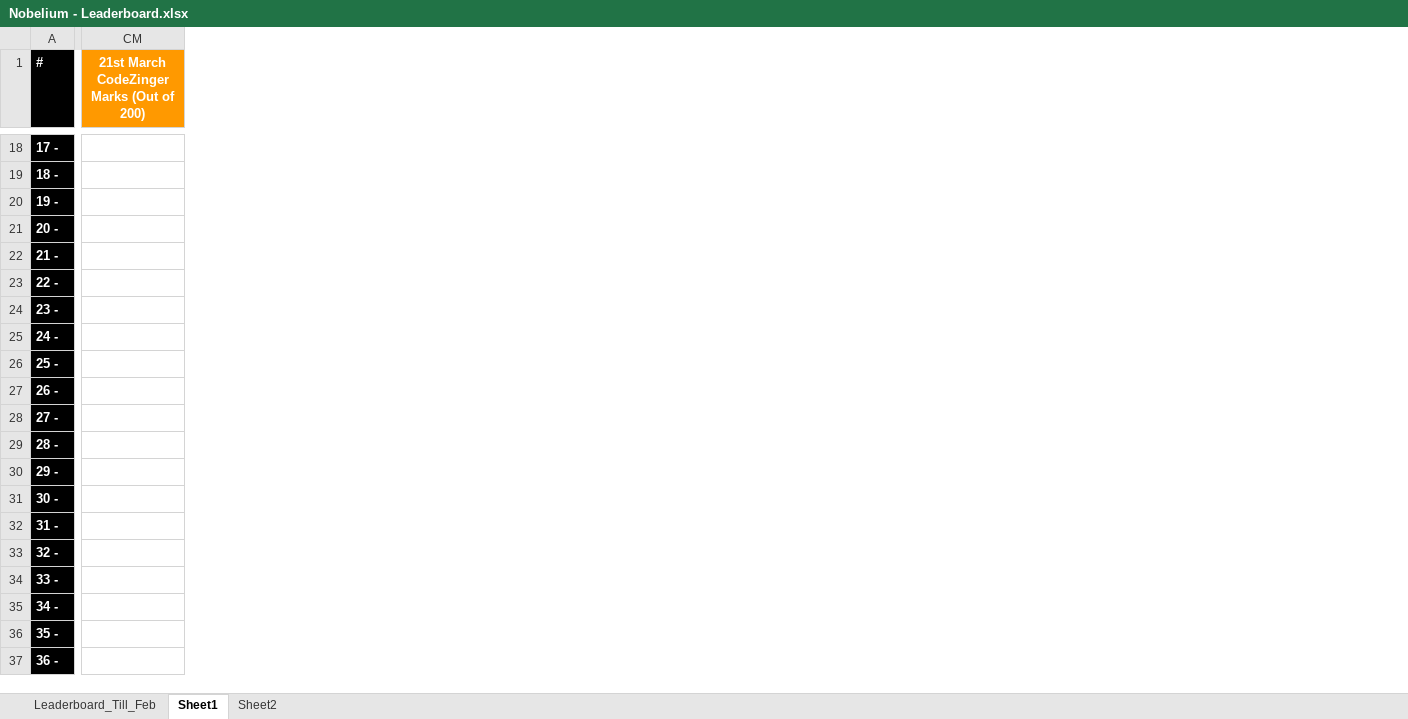
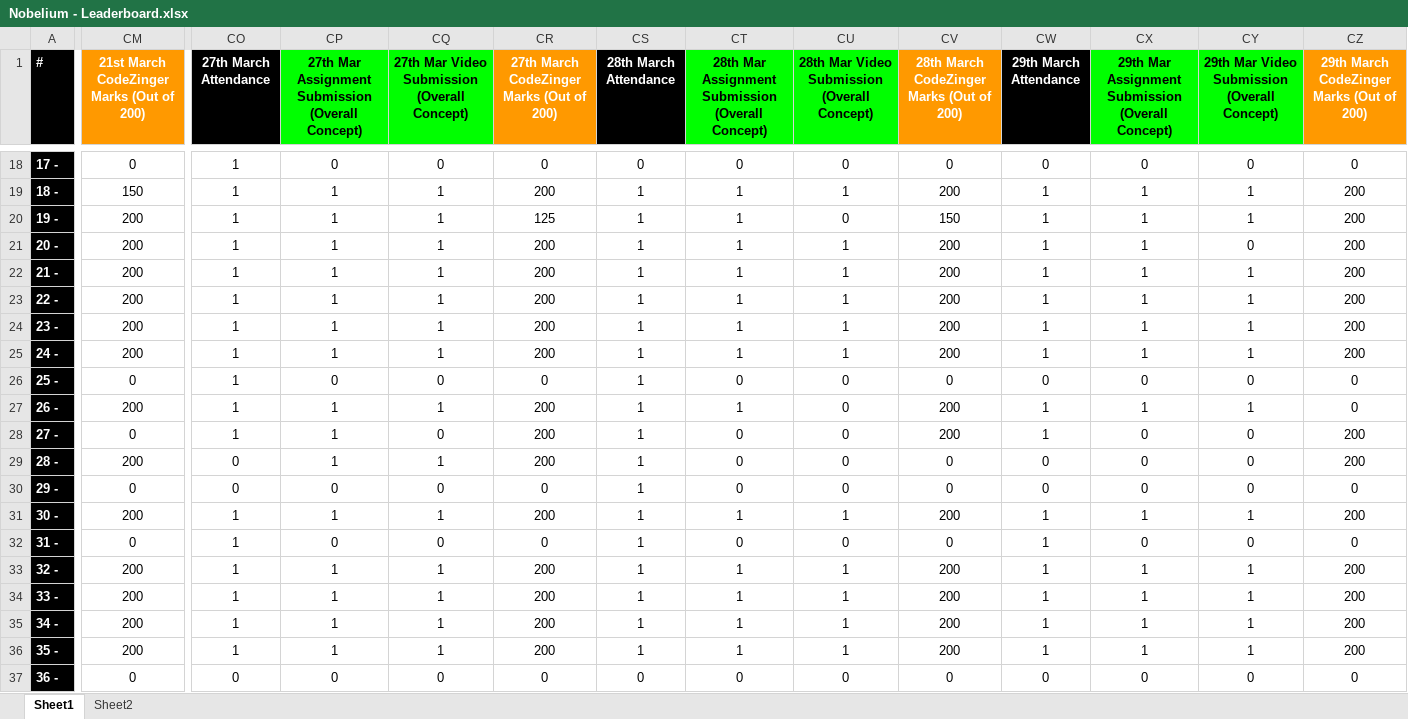
Before and after one commit to ruturajmengal2016/dashboard, an Excel workbook: Excel/Nobelium - Leaderboard.xlsx, sheet Sheet1, drawn as a sheet; only a part is shown, gaps mark what is left out; values as stored, in another font and other column widths than the file's, no borders; charts and pictures and conditional formats not drawn; the diff covers the shown part only; the diff names each change by its address in the sheet, - before the commit and + after, or states it on an @@ line.

```diff
--- a/Excel/Nobelium - Leaderboard.xlsx (sheet Sheet1)
+++ b/Excel/Nobelium - Leaderboard.xlsx (sheet Sheet1)
@@ sheet tab hidden: Leaderboard_Till_Feb @@
+column CO (27th March Attendance), rows 18-37: 1 | 1 | 1 | 1 | 1 | 1 | 1 | 1 | 1 | 1 | 1 | 0 | 0 | 1 | 1 | 1 | 1 | 1 | 1 | 0
+column CP, row 1: 27th Mar Assignment Submission (Overall Concept); rows 18-37: 0 | 1 | 1 | 1 | 1 | 1 | 1 | 1 | 0 | 1 | 1 | 1 | 0 | 1 | 0 | 1 | 1 | 1 | 1 | 0
+column CQ, row 1: 27th Mar Video Submission (Overall Concept); rows 18-37: 0 | 1 | 1 | 1 | 1 | 1 | 1 | 1 | 0 | 1 | 0 | 1 | 0 | 1 | 0 | 1 | 1 | 1 | 1 | 0
+column CR, row 1: 27th March CodeZinger Marks (Out of 200); rows 18-37: 0 | 200 | 125 | 200 | 200 | 200 | 200 | 200 | 0 | 200 | 200 | 200 | 0 | 200 | 0 | 200 | 200 | 200 | 200 | 0
+column CS (28th March Attendance), rows 18-37: 0 | 1 | 1 | 1 | 1 | 1 | 1 | 1 | 1 | 1 | 1 | 1 | 1 | 1 | 1 | 1 | 1 | 1 | 1 | 0
+column CT, row 1: 28th Mar Assignment Submission (Overall Concept); rows 18-37: 0 | 1 | 1 | 1 | 1 | 1 | 1 | 1 | 0 | 1 | 0 | 0 | 0 | 1 | 0 | 1 | 1 | 1 | 1 | 0
+column CU, row 1: 28th Mar Video Submission (Overall Concept); rows 18-37: 0 | 1 | 0 | 1 | 1 | 1 | 1 | 1 | 0 | 0 | 0 | 0 | 0 | 1 | 0 | 1 | 1 | 1 | 1 | 0
+column CV, row 1: 28th March CodeZinger Marks (Out of 200); rows 18-37: 0 | 200 | 150 | 200 | 200 | 200 | 200 | 200 | 0 | 200 | 200 | 0 | 0 | 200 | 0 | 200 | 200 | 200 | 200 | 0
+column CW (29th March Attendance), rows 18-37: 0 | 1 | 1 | 1 | 1 | 1 | 1 | 1 | 0 | 1 | 1 | 0 | 0 | 1 | 1 | 1 | 1 | 1 | 1 | 0
+column CX, row 1: 29th Mar Assignment Submission (Overall Concept); rows 18-37: 0 | 1 | 1 | 1 | 1 | 1 | 1 | 1 | 0 | 1 | 0 | 0 | 0 | 1 | 0 | 1 | 1 | 1 | 1 | 0
+column CY, row 1: 29th Mar Video Submission (Overall Concept); rows 18-37: 0 | 1 | 1 | 0 | 1 | 1 | 1 | 1 | 0 | 1 | 0 | 0 | 0 | 1 | 0 | 1 | 1 | 1 | 1 | 0
+column CZ, row 1: 29th March CodeZinger Marks (Out of 200); rows 18-37: 0 | 200 | 200 | 200 | 200 | 200 | 200 | 200 | 0 | 0 | 200 | 200 | 0 | 200 | 0 | 200 | 200 | 200 | 200 | 0
-CM18: (empty)
+CM18: 0
-CM19: (empty)
+CM19: 150
-CM20:CM25: (empty)
+CM20:CM25: 200
-CM26: (empty)
+CM26: 0
-CM27: (empty)
+CM27: 200
-CM28: (empty)
+CM28: 0
-CM29: (empty)
+CM29: 200
-CM30: (empty)
+CM30: 0
-CM31: (empty)
+CM31: 200
-CM32: (empty)
+CM32: 0
-CM33:CM36: (empty)
+CM33:CM36: 200
-CM37: (empty)
+CM37: 0
```
Also changed, not shown: 9 added columns and 187 edited cells elsewhere in this sheet, charts or pictures.
